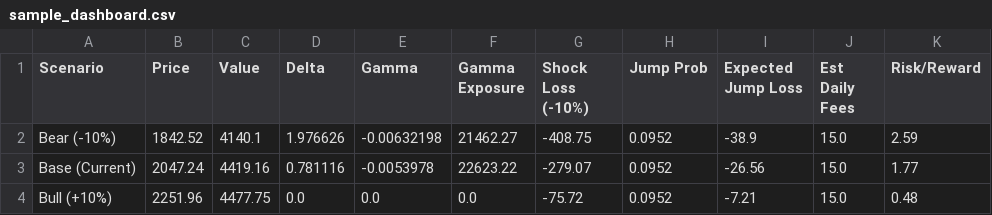
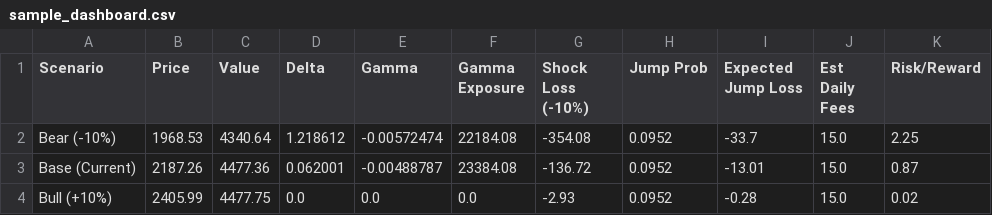
Before and after one commit to gennarocepparulo/defi-convexity-risk-engine, a CSV file: outputs/sample_dashboard.csv, drawn as a sheet.

```diff
--- a/outputs/sample_dashboard.csv
+++ b/outputs/sample_dashboard.csv
@@ -1,4 +1,4 @@
 Scenario,Price,Value,Delta,Gamma,Gamma Exposure,Shock Loss (-10%),Jump Prob,Expected Jump Loss,Est Daily Fees,Risk/Reward
-Bear (-10%),1842.52,4140.1,1.976626,-0.00632198,21462.27,-408.75,0.0952,-38.9,15.0,2.59
-Base (Current),2047.24,4419.16,0.781116,-0.0053978,22623.22,-279.07,0.0952,-26.56,15.0,1.77
-Bull (+10%),2251.96,4477.75,0.0,0.0,0.0,-75.72,0.0952,-7.21,15.0,0.48
+Bear (-10%),1968.53,4340.64,1.218612,-0.00572474,22184.08,-354.08,0.0952,-33.7,15.0,2.25
+Base (Current),2187.26,4477.36,0.062001,-0.00488787,23384.08,-136.72,0.0952,-13.01,15.0,0.87
+Bull (+10%),2405.99,4477.75,0.0,0.0,0.0,-2.93,0.0952,-0.28,15.0,0.02
```
Also changed, not shown: outputs/robustness_unified.csv, 11 other files.
